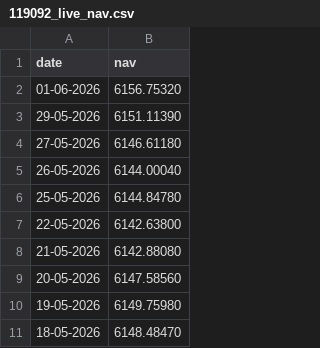
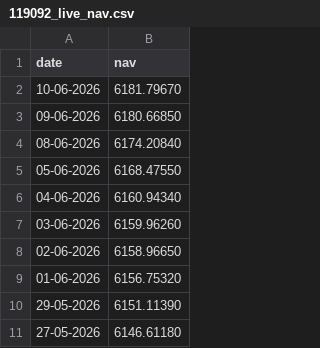
Before and after one commit to Hemanthkumar118/bluestock-mf-capstone, a CSV file: data/raw/119092_live_nav.csv, drawn as a sheet; only a part is shown; the shorter side is filled out with more unchanged rows; the diff names each change by its address in the sheet, - before the commit and + after, or states it on an @@ line.

```diff
--- a/data/raw/119092_live_nav.csv
+++ b/data/raw/119092_live_nav.csv
+row 2: 10-06-2026 | 6181.79670
+row 3: 09-06-2026 | 6180.66850
+row 4: 08-06-2026 | 6174.20840
+row 5: 05-06-2026 | 6168.47550
+row 6: 04-06-2026 | 6160.94340
+row 7: 03-06-2026 | 6159.96260
+row 8: 02-06-2026 | 6158.96650
```
Also changed, not shown: data/raw/118632_live_nav.csv, data/raw/119551_live_nav.csv, 2 other files.
